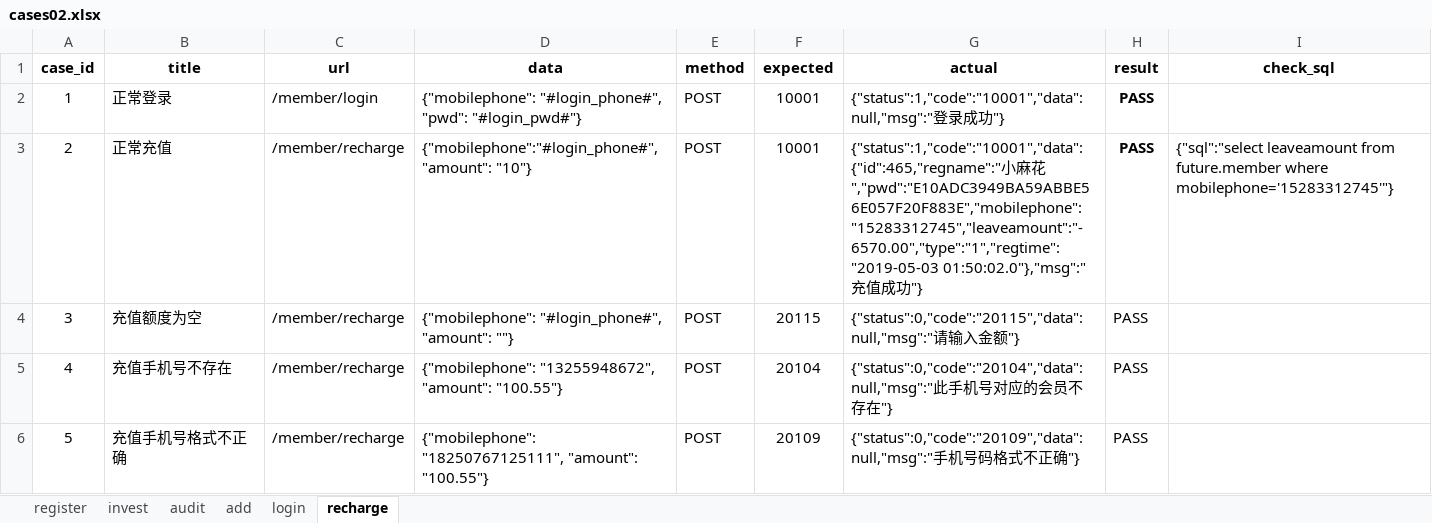
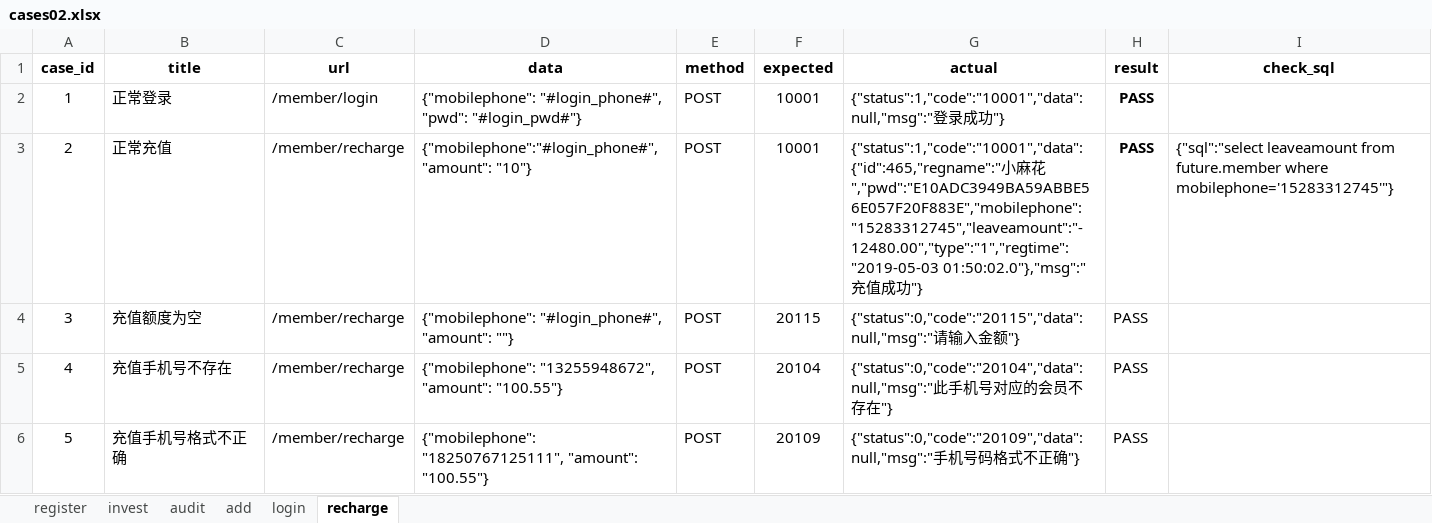
Before and after one commit to LIHUIHUI13/mahua_test_api, an Excel workbook: API_prac/data/cases02.xlsx, sheet recharge, drawn as a sheet; only a part is shown; values as stored, in another font and other column widths than the file's, no borders; the diff names each change by its address in the sheet, - before the commit and + after, or states it on an @@ line.

```diff
--- a/API_prac/data/cases02.xlsx (sheet recharge)
+++ b/API_prac/data/cases02.xlsx (sheet recharge)
-G3 (actual): …麻花","pwd":"E10ADC3949BA59ABBE56E057F20F883E","mobilephone":"15283312745","leaveamount":"-6570.00","type":"1","regtime":"2019-05-03 01:50:02.0"},"msg":"充…
+G3 (actual): …麻花","pwd":"E10ADC3949BA59ABBE56E057F20F883E","mobilephone":"15283312745","leaveamount":"-12480.00","type":"1","regtime":"2019-05-03 01:50:02.0"},"msg":"充…
```
Also changed, not shown: sheet login.
